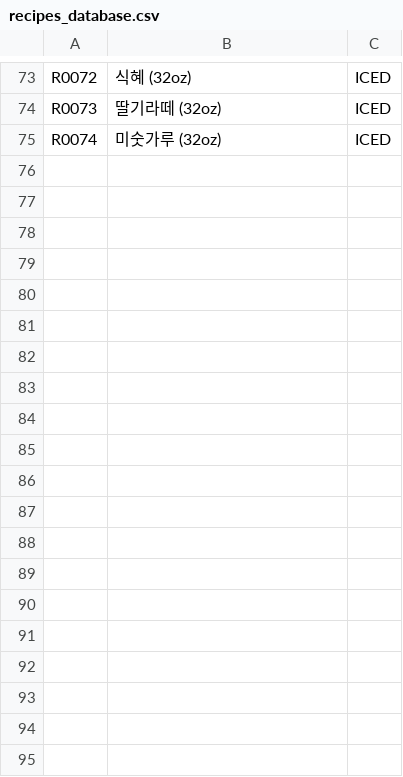
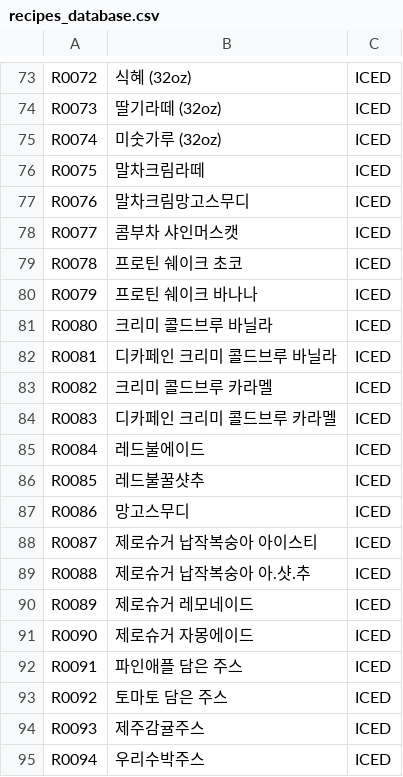
Before and after one commit to 03k707-prog/paikscoffee, a CSV file: recipes_database.csv, drawn as a sheet; only a part is shown, gaps mark what is left out; the diff covers the shown part only; the diff names each change by its address in the sheet, - before the commit and + after, or states it on an @@ line.

```diff
--- a/recipes_database.csv
+++ b/recipes_database.csv
+row 76: R0075 | 말차크림라떼 | ICED
+row 77: R0076 | 말차크림망고스무디 | ICED
+row 78: R0077 | 콤부차 샤인머스캣 | ICED
+row 79: R0078 | 프로틴 쉐이크 초코 | ICED
+row 80: R0079 | 프로틴 쉐이크 바나나 | ICED
+row 81: R0080 | 크리미 콜드브루 바닐라 | ICED
+row 82: R0081 | 디카페인 크리미 콜드브루 바닐라 | ICED
+row 83: R0082 | 크리미 콜드브루 카라멜 | ICED
+row 84: R0083 | 디카페인 크리미 콜드브루 카라멜 | ICED
+row 85: R0084 | 레드불에이드 | ICED
+row 86: R0085 | 레드불꿀샷추 | ICED
+row 87: R0086 | 망고스무디 | ICED
+row 88: R0087 | 제로슈거 납작복숭아 아이스티 | ICED
+row 89: R0088 | 제로슈거 납작복숭아 아.샷.추 | ICED
+row 90: R0089 | 제로슈거 레모네이드 | ICED
+row 91: R0090 | 제로슈거 자몽에이드 | ICED
+row 92: R0091 | 파인애플 담은 주스 | ICED
+row 93: R0092 | 토마토 담은 주스 | ICED
+row 94: R0093 | 제주감귤주스 | ICED
+row 95: R0094 | 우리수박주스 | ICED
```
Also changed, not shown: 38 added rows elsewhere in this file, items_database.csv, 9 other files.
